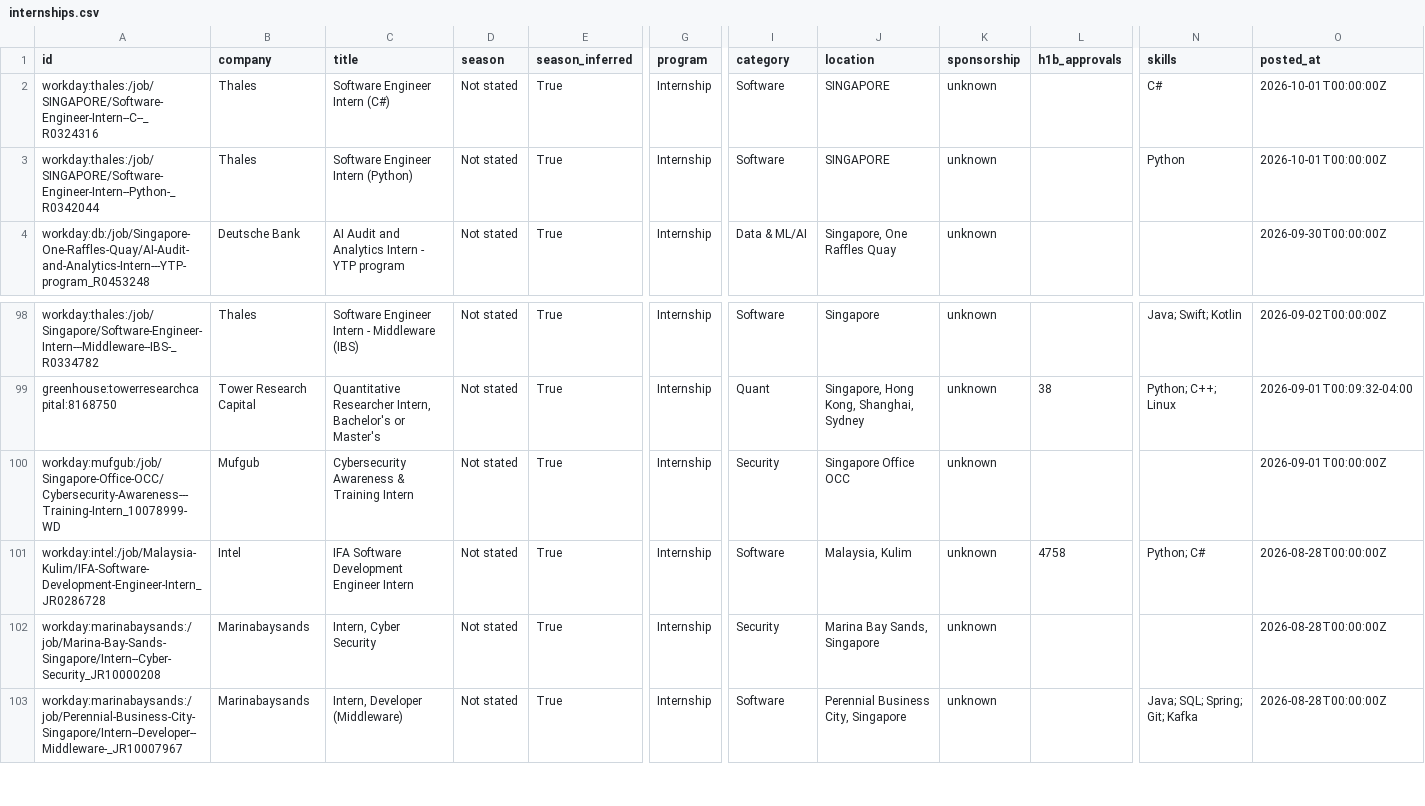
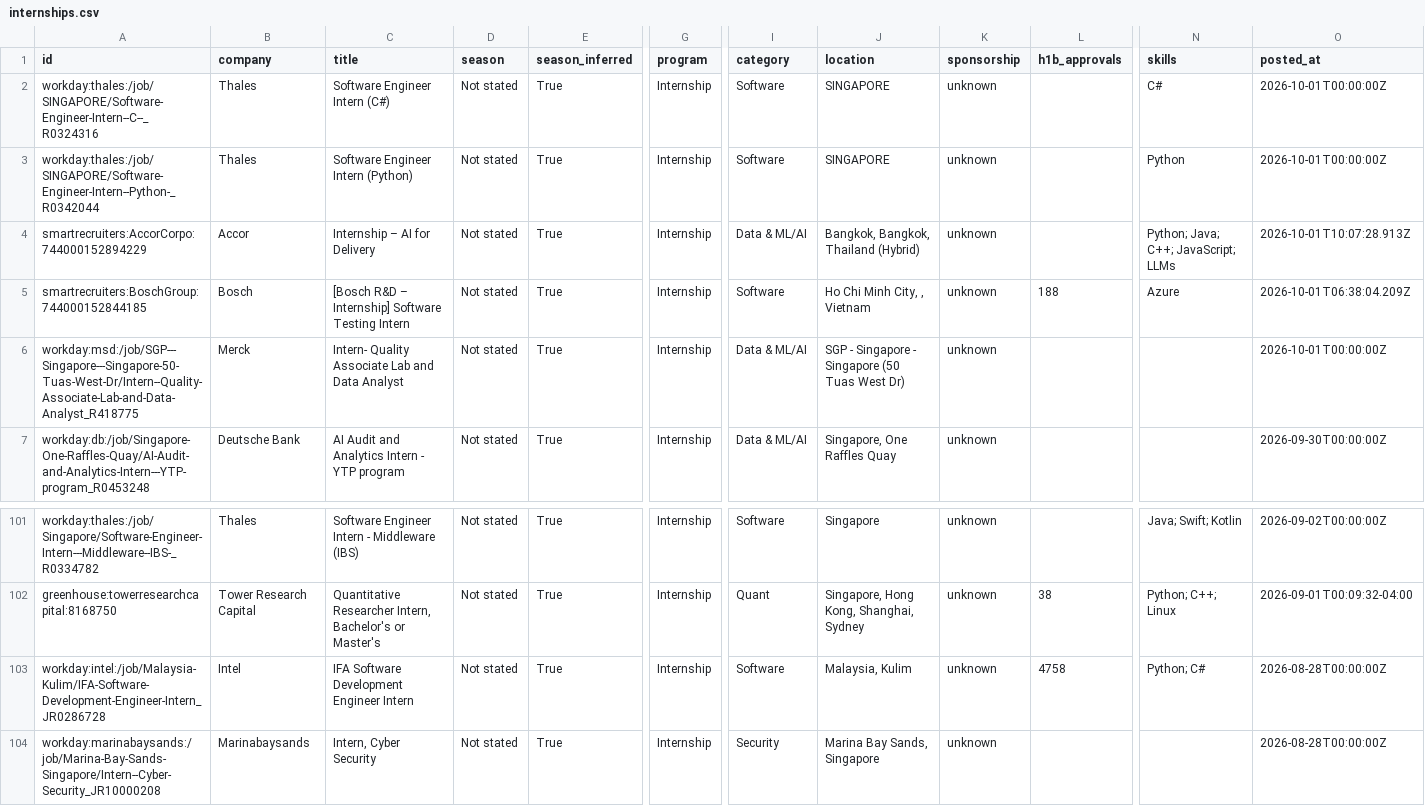
Before and after one commit to CrunchyBiscuit19/Automated-List-Of-Summer-2027-and-Fall-2026-Tech-Internships, a CSV file: data/internships.csv, drawn as a sheet; only a part is shown, gaps mark what is left out; the shorter side is filled out with more unchanged rows; removed rows and columns are numbered as before the commit, all else as after; rows hold the shown columns only; the diff names each change by its address in the sheet, - before the commit and + after, or states it on an @@ line.

```diff
--- a/data/internships.csv
+++ b/data/internships.csv
+row 4: smartrecruiters:AccorCorpo:744000152894229 | Accor | Internship – AI for Delivery | Not stated | True | Internship | Data & ML/AI | Bangkok, Bangkok, Thailand (Hybrid) | unknown |  | Python; Java; C++; JavaScript; LLMs | 2026-10-01T10:07:28.913Z
+row 5: smartrecruiters:BoschGroup:744000152844185 | Bosch | [Bosch R&D – Internship] Software Testing Intern | Not stated | True | Internship | Software | Ho Chi Minh City, , Vietnam | unknown | 188 | Azure | 2026-10-01T06:38:04.209Z
+row 6: workday:msd:/job/SGP---Singapore---Singapore-50-Tuas-West-Dr/Intern--Quality-Associate-Lab-and-Data-Analyst_R418775 | Merck | Intern- Quality Associate Lab and Data Analyst | Not stated | True | Internship | Data & ML/AI | SGP - Singapore - Singapore (50 Tuas West Dr) | unknown |  |  | 2026-10-01T00:00:00Z
-row 100: workday:mufgub:/job/Singapore-Office-OCC/Cybersecurity-Awareness---Training-Intern_10078999-WD | Mufgub | Cybersecurity Awareness & Training Intern | Not stated | True | Internship | Security | Singapore Office OCC | unknown |  |  | 2026-09-01T00:00:00Z
```
Also changed, not shown: docs/internships.csv, 14 other files.
